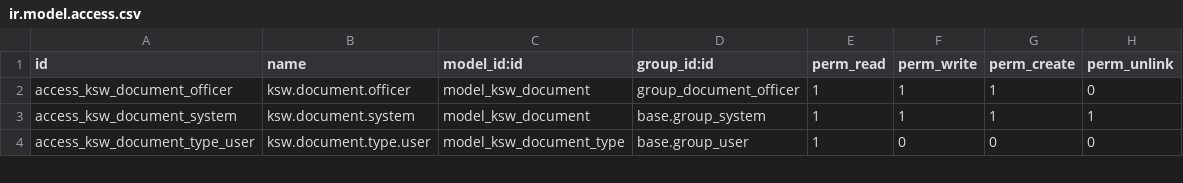
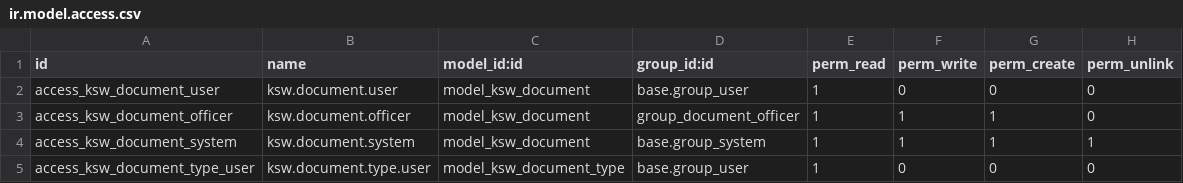
Before and after one commit to mohammedJ-Sadiq/KSW, a CSV file: custom_addons/KSW/KSW_documents/security/ir.model.access.csv, drawn as a sheet; only a part is shown; the diff names each change by its address in the sheet, - before the commit and + after, or states it on an @@ line.

```diff
--- a/custom_addons/KSW/KSW_documents/security/ir.model.access.csv
+++ b/custom_addons/KSW/KSW_documents/security/ir.model.access.csv
+row 2: access_ksw_document_user | ksw.document.user | model_ksw_document | base.group_user | 1 | 0 | 0 | 0
```
Also changed, not shown: 27 other files.
